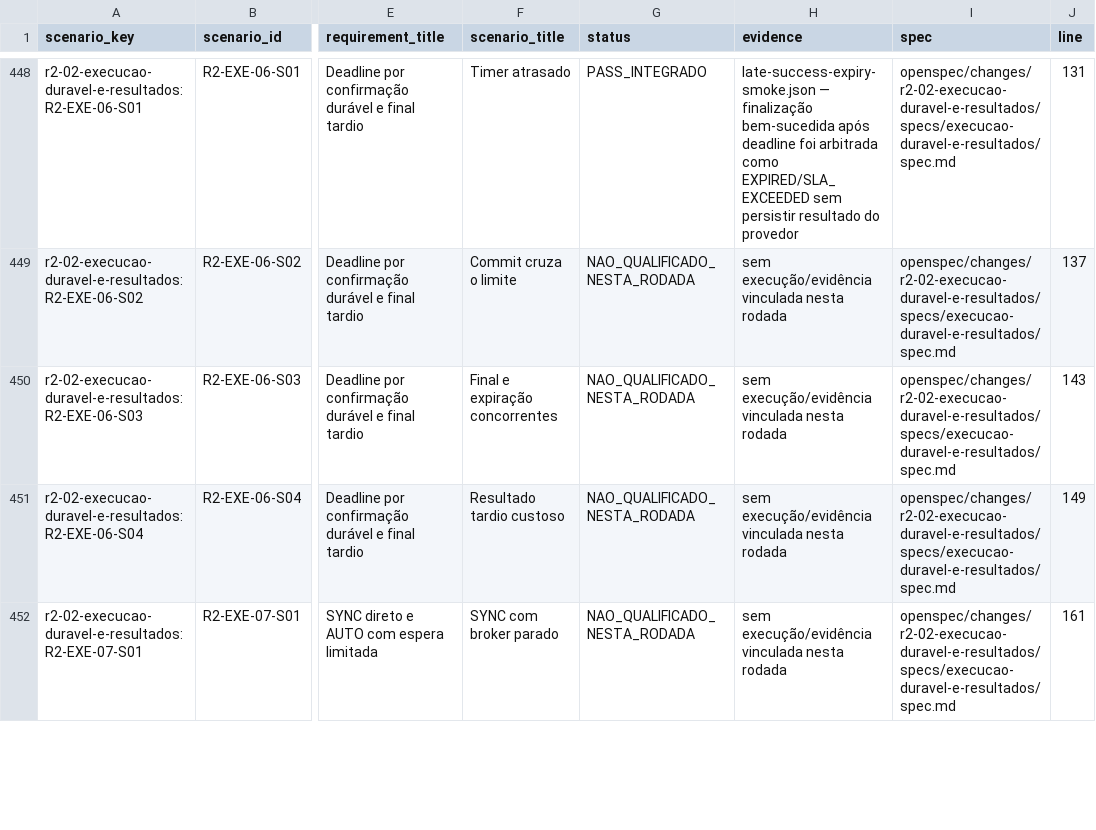
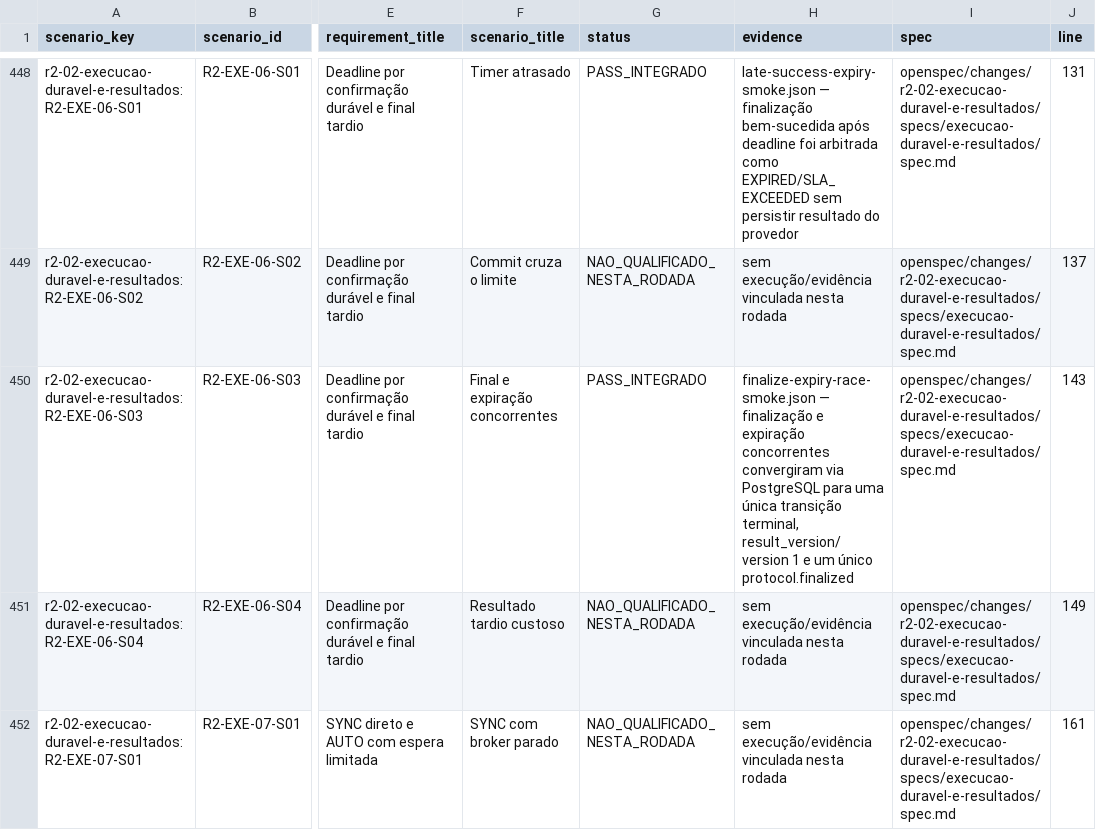
Before and after one commit to leandroclf/ai-hub, a CSV file: docs/reviews/2026-09-09-r4/implementation/RESULT-MATRIX-732-CENARIOS.csv, drawn as a sheet; only a part is shown, gaps mark what is left out; the diff names each change by its address in the sheet, - before the commit and + after, or states it on an @@ line.

```diff
--- a/docs/reviews/2026-09-09-r4/implementation/RESULT-MATRIX-732-CENARIOS.csv
+++ b/docs/reviews/2026-09-09-r4/implementation/RESULT-MATRIX-732-CENARIOS.csv
-G450 (status): NAO_QUALIFICADO_NESTA_RODADA
+G450 (status): PASS_INTEGRADO
-H450 (evidence): sem execução/evidência vinculada nesta rodada
+H450 (evidence): finalize-expiry-race-smoke.json — finalização e expiração concorrentes convergiram via PostgreSQL para uma única transição terminal, result_version/version 1 e um único protocol.finalized
```
Also changed, not shown: docs/reviews/2026-09-09-r4/implementation/SCENARIO_RESULTS.csv, 5 other files.
